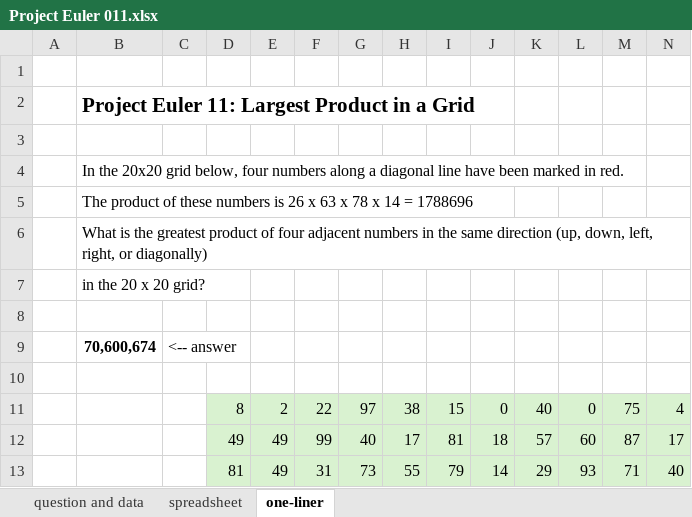
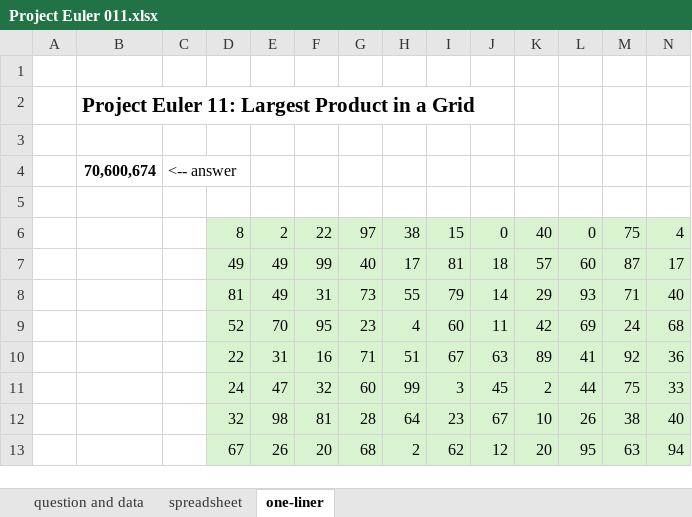
Before and after one commit to occisn/excel-problem-solving, an Excel workbook: Project Euler 011.xlsx, sheet one-liner, drawn as a sheet; only a part is shown; the shorter side is filled out with more unchanged rows; values as stored, in another font and other column widths than the file's, no borders; rows hold the shown columns only; the diff names each change by its address in the sheet, - before the commit and + after, or states it on an @@ line.

Commit message:
feat: improve Project Euler 11

```diff
--- a/Project Euler 011.xlsx (sheet one-liner)
+++ b/Project Euler 011.xlsx (sheet one-liner)
-row 4:  | In the 20x20 grid below, four numbers along a diagonal line have been marked in red.
-row 5:  | The product of these numbers is 26 x 63 x 78 x 14 = 1788696
-row 6:  | What is the greatest product of four adjacent numbers in the same direction (up, down, left, right, or diagonally)
-row 7:  | in the 20 x 20 grid?
-row 8: (empty)
```
Also changed, not shown: sheet question and data, 1 other file.
